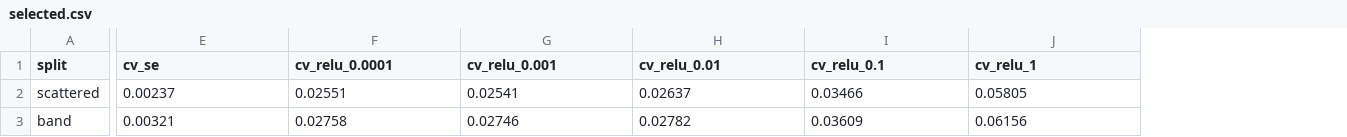
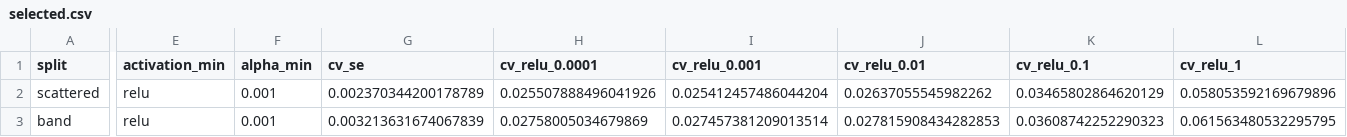
Before and after one commit to Etienne-Meunier/DINO-Fusion, a CSV file: miniveros/det/results/selected.csv, drawn as a sheet; only a part is shown, gaps mark what is left out; addresses are those after the commit; the diff covers the shown part only; the diff names each change by its address in the sheet, - before the commit and + after, or states it on an @@ line.

```diff
--- a/miniveros/det/results/selected.csv
+++ b/miniveros/det/results/selected.csv
+column E (activation_min), rows 2-3: relu | relu
+column F (alpha_min), rows 2-3: 0.001 | 0.001
-G2 (cv_se): 0.00237
+G2 (cv_se): 0.002370344200178789
-H2 (cv_relu_0.0001): 0.02551
+H2 (cv_relu_0.0001): 0.025507888496041926
-I2 (cv_relu_0.001): 0.02541
+I2 (cv_relu_0.001): 0.025412457486044204
-J2 (cv_relu_0.01): 0.02637
+J2 (cv_relu_0.01): 0.02637055545982262
-K2 (cv_relu_0.1): 0.03466
+K2 (cv_relu_0.1): 0.03465802864620129
-L2 (cv_relu_1): 0.05805
+L2 (cv_relu_1): 0.058053592169679896
-G3 (cv_se): 0.00321
+G3 (cv_se): 0.003213631674067839
-H3 (cv_relu_0.0001): 0.02758
+H3 (cv_relu_0.0001): 0.02758005034679869
-I3 (cv_relu_0.001): 0.02746
+I3 (cv_relu_0.001): 0.027457381209013514
-J3 (cv_relu_0.01): 0.02782
+J3 (cv_relu_0.01): 0.027815908434282853
-K3 (cv_relu_0.1): 0.03609
+K3 (cv_relu_0.1): 0.03608742252290323
-L3 (cv_relu_1): 0.06156
+L3 (cv_relu_1): 0.061563480532295795
```
Also changed, not shown: 87 edited cells elsewhere in this file, miniveros/det/results/levels.csv, 17 other files.
